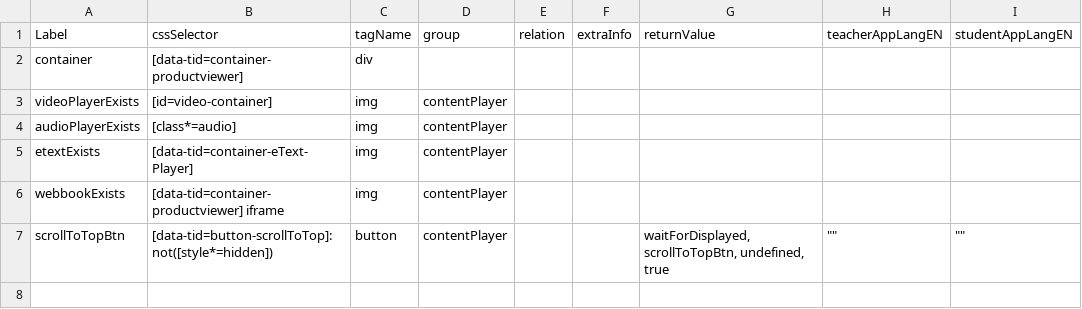
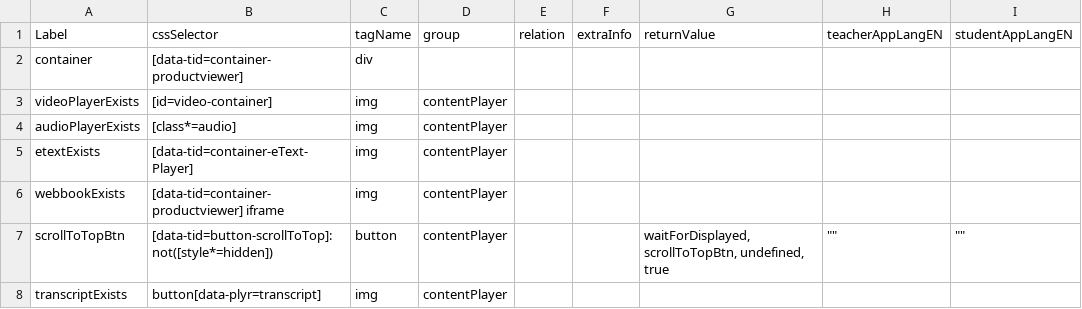
Before and after one commit to comproDLS-Engage/qa-dls-engage-v2, a CSV file: engageAutomation/testResources/selectors/engageExperienceApp/csv/contentPlayer.csv, drawn as a sheet; the diff names each change by its address in the sheet, - before the commit and + after, or states it on an @@ line.

Commit message:
added cases for content player

```diff
--- a/engageAutomation/testResources/selectors/engageExperienceApp/csv/contentPlayer.csv
+++ b/engageAutomation/testResources/selectors/engageExperienceApp/csv/contentPlayer.csv
+row 8: transcriptExists | button[data-plyr=transcript] | img | contentPlayer
```
Also changed, not shown: 7 other files.
